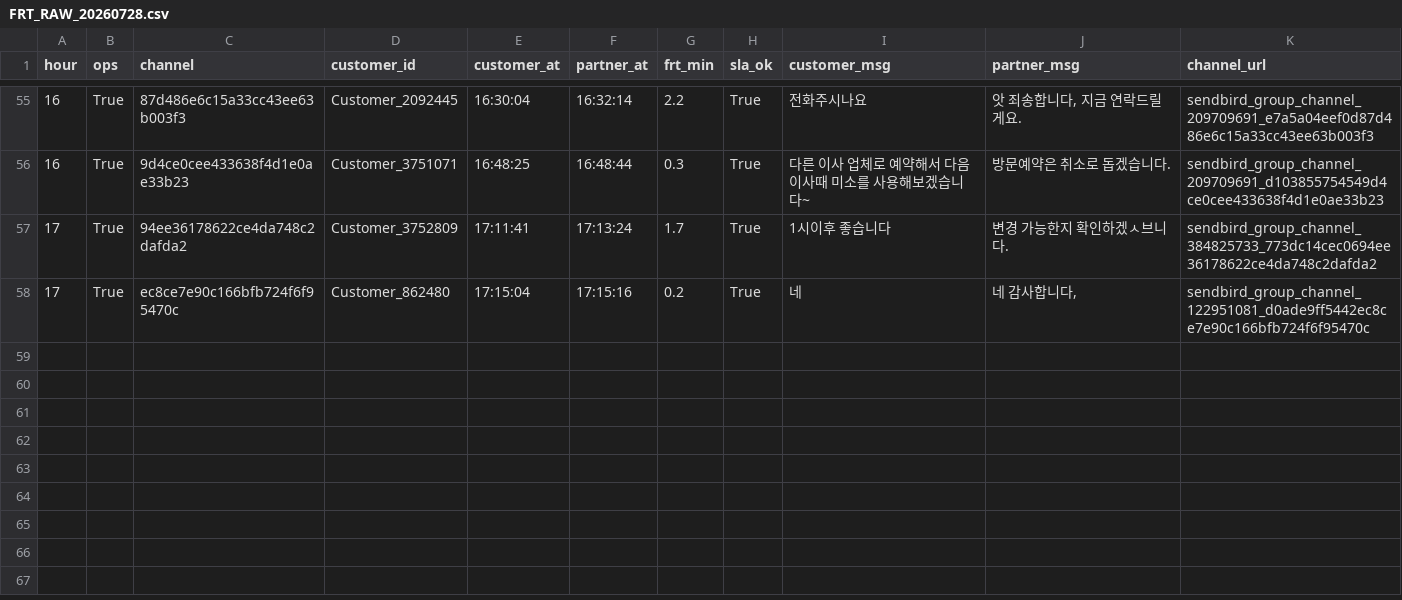
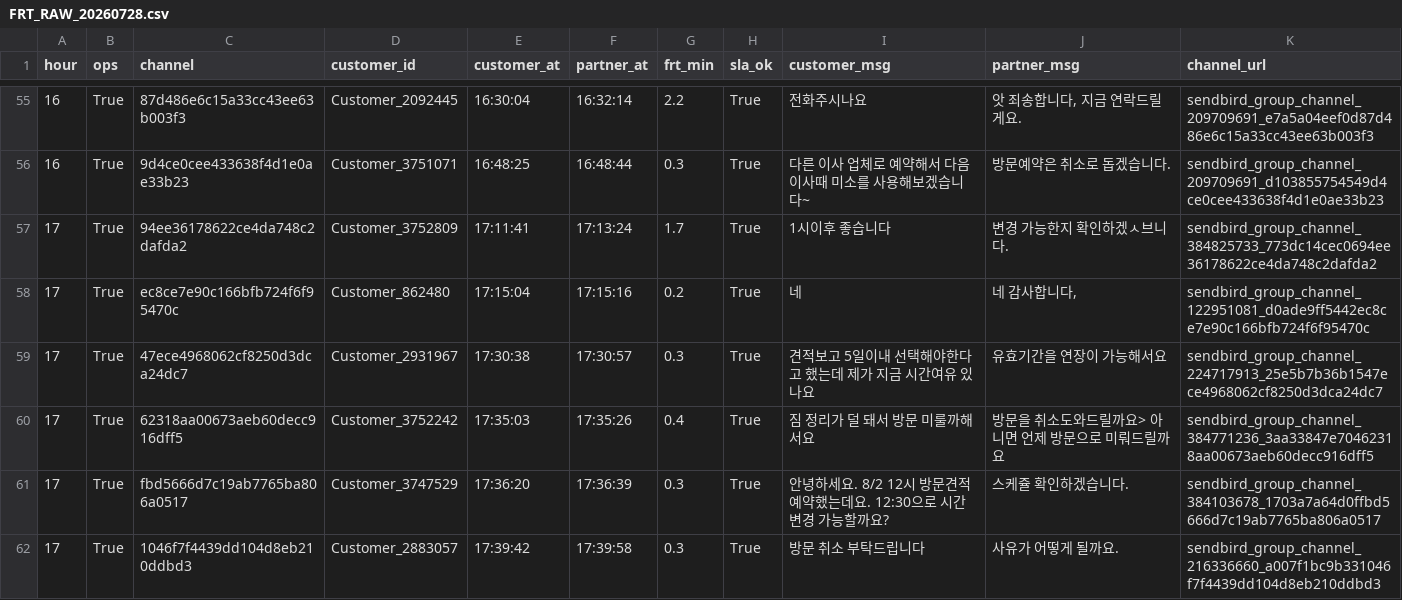
Before and after one commit to miso-cx/moving-by-miso-cx-frt-dashboard, a CSV file: daily/raw/FRT_RAW_20260728.csv, drawn as a sheet; only a part is shown, gaps mark what is left out.

```diff
--- a/daily/raw/FRT_RAW_20260728.csv
+++ b/daily/raw/FRT_RAW_20260728.csv
@@ -58 +58,5 @@
 17,True,ec8ce7e90c166bfb724f6f95470c,Customer_862480,17:15:04,17:15:16,0.2,True,네,"네 감사합니다,",sendbird_group_channel_122951081_d0ade9ff5442ec8ce7e90c166bfb724f6f95470c
+17,True,47ece4968062cf8250d3dca24dc7,Customer_2931967,17:30:38,17:30:57,0.3,True,견적보고 5일이내 선택해야한다고 했는데 제가 지금 시간여유 있나요,유효기간을 연장이 가능해서요,sendbird_group_channel_224717913_25e5b7b36b1547ece4968062cf8250d3dca24dc7
+17,True,62318aa00673aeb60decc916dff5,Customer_3752242,17:35:03,17:35:26,0.4,True,짐  정리가 덜 돼서 방문 미룰까해서요,방문을 취소도와드릴까요> 아니면 언제 방문으로 미뤄드릴까요,sendbird_group_channel_384771236_3aa33847e70462318aa00673aeb60decc916dff5
+17,True,fbd5666d7c19ab7765ba806a0517,Customer_3747529,17:36:20,17:36:39,0.3,True,안녕하세요. 8/2 12시 방문견적 예약했는데요. 12:30으로 시간 변경 가능할까요?,스케쥴 확인하겠습니다.,sendbird_group_channel_384103678_1703a7a64d0ffbd5666d7c19ab7765ba806a0517
+17,True,1046f7f4439dd104d8eb210ddbd3,Customer_2883057,17:39:42,17:39:58,0.3,True,방문 취소 부탁드립니다,사유가 어떻게 될까요.,sendbird_group_channel_216336660_a007f1bc9b331046f7f4439dd104d8eb210ddbd3
```
Also changed, not shown: 1 other file.
